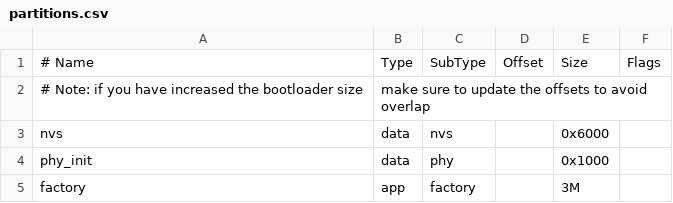
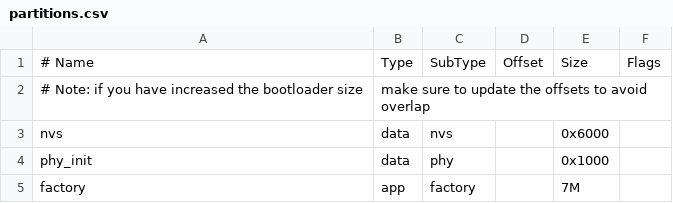
Before and after one commit to TueTran2008/esp32-kitty-gif, a CSV file: kitty-gif/partitions.csv, drawn as a sheet.

```diff
--- a/kitty-gif/partitions.csv
+++ b/kitty-gif/partitions.csv
@@ -4,2 +4,2 @@ nvs,      data, nvs,     ,        0x6000,
 phy_init, data, phy,     ,        0x1000,
-factory,  app,  factory, ,        3M,
+factory,  app,  factory, ,        7M,
```
Also changed, not shown: 14 other files.
